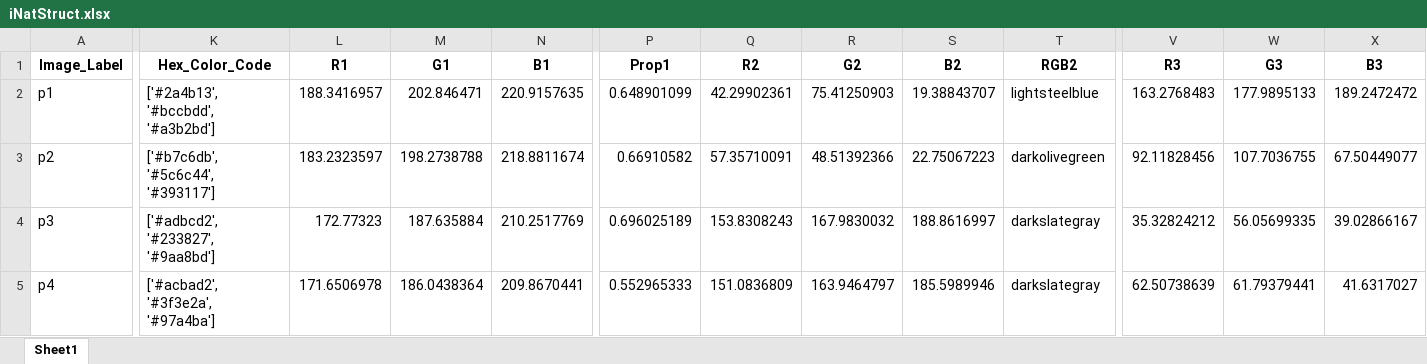
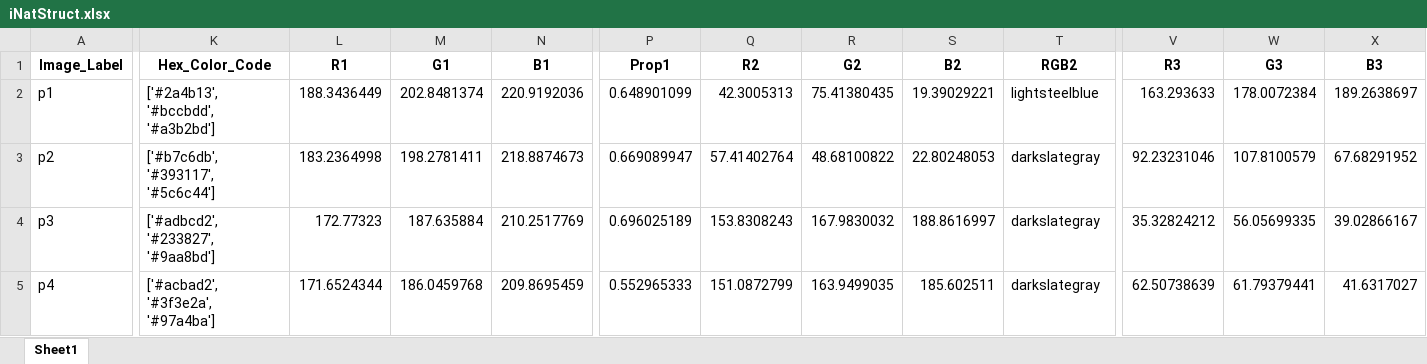
Before and after one commit to JiayueLin-CS/Quest_Project_2022, an Excel workbook: iNatStruct.xlsx, sheet Sheet1, drawn as a sheet; only a part is shown, gaps mark what is left out; values as stored, in another font and other column widths than the file's, no borders; the diff covers the shown part only; the diff names each change by its address in the sheet, - before the commit and + after, or states it on an @@ line.

```diff
--- a/iNatStruct.xlsx (sheet Sheet1)
+++ b/iNatStruct.xlsx (sheet Sheet1)
-L2 (R1): 188.3416957
+L2 (R1): 188.3436449
-M2 (G1): 202.846471
+M2 (G1): 202.8481374
-N2 (B1): 220.9157635
+N2 (B1): 220.9192036
-Q2 (R2): 42.29902361
+Q2 (R2): 42.3005313
-R2 (G2): 75.41250903
+R2 (G2): 75.41380435
-S2 (B2): 19.38843707
+S2 (B2): 19.39029221
-V2 (R3): 163.2768483
+V2 (R3): 163.293633
-W2 (G3): 177.9895133
+W2 (G3): 178.0072384
-X2 (B3): 189.2472472
+X2 (B3): 189.2638697
-K3 (Hex_Color_Code): ['#b7c6db', '#5c6c44', '#393117']
+K3 (Hex_Color_Code): ['#b7c6db', '#393117', '#5c6c44']
-L3 (R1): 183.2323597
+L3 (R1): 183.2364998
-M3 (G1): 198.2738788
+M3 (G1): 198.2781411
-N3 (B1): 218.8811674
+N3 (B1): 218.8874673
-P3 (Prop1): 0.66910582
+P3 (Prop1): 0.669089947
-Q3 (R2): 57.35710091
+Q3 (R2): 57.41402764
-R3 (G2): 48.51392366
+R3 (G2): 48.68100822
-S3 (B2): 22.75067223
+S3 (B2): 22.80248053
-T3 (RGB2): darkolivegreen
+T3 (RGB2): darkslategray
-V3 (R3): 92.11828456
+V3 (R3): 92.23231046
-W3 (G3): 107.7036755
+W3 (G3): 107.8100579
-X3 (B3): 67.50449077
+X3 (B3): 67.68291952
-L5 (R1): 171.6506978
+L5 (R1): 171.6524344
-M5 (G1): 186.0438364
+M5 (G1): 186.0459768
-N5 (B1): 209.8670441
+N5 (B1): 209.8695459
-Q5 (R2): 151.0836809
+Q5 (R2): 151.0872799
-R5 (G2): 163.9464797
+R5 (G2): 163.9499035
-S5 (B2): 185.5989946
+S5 (B2): 185.602511
```
Also changed, not shown: 108 edited cells elsewhere in this sheet, 3 other files.
